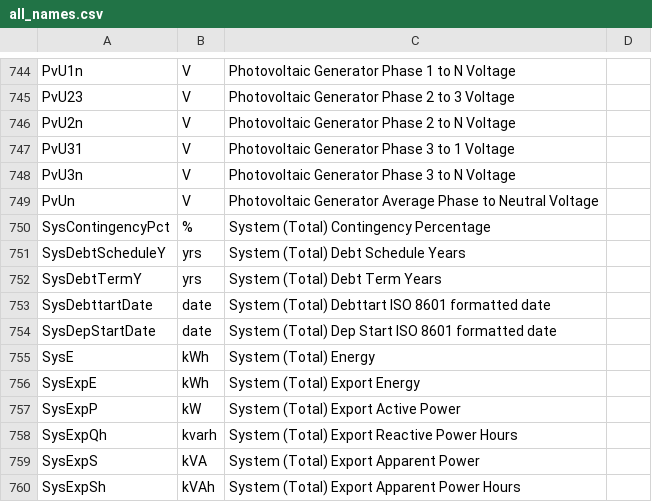
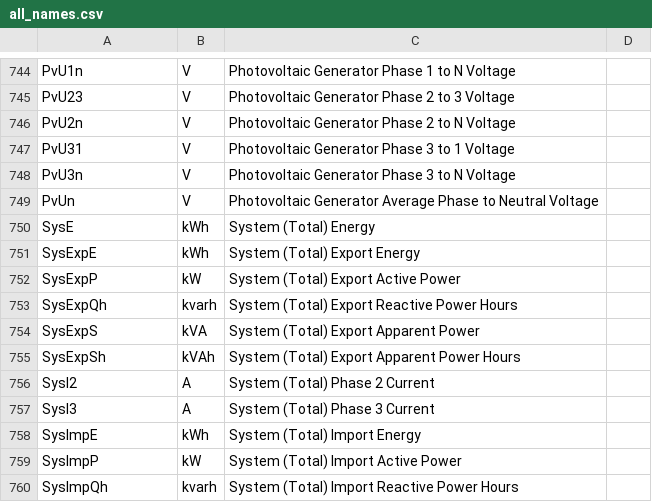
Before and after one commit to pmaker-enernetglobal/enernet-naming-and-templates, a CSV file: all_names.csv, drawn as a sheet; only a part is shown, gaps mark what is left out; the shorter side is filled out with more unchanged rows; the diff covers the shown part only; the diff names each change by its address in the sheet, - before the commit and + after, or states it on an @@ line.

```diff
--- a/all_names.csv
+++ b/all_names.csv
-row 750: SysContingencyPct | % | System (Total) Contingency Percentage
-row 751: SysDebtScheduleY | yrs | System (Total) Debt Schedule Years
-row 752: SysDebtTermY | yrs | System (Total) Debt Term Years
-row 753: SysDebttartDate | date | System (Total) Debttart ISO 8601 formatted date
-row 754: SysDepStartDate | date | System (Total) Dep Start ISO 8601 formatted date
```
Also changed, not shown: 19 removed rows elsewhere in this file.
